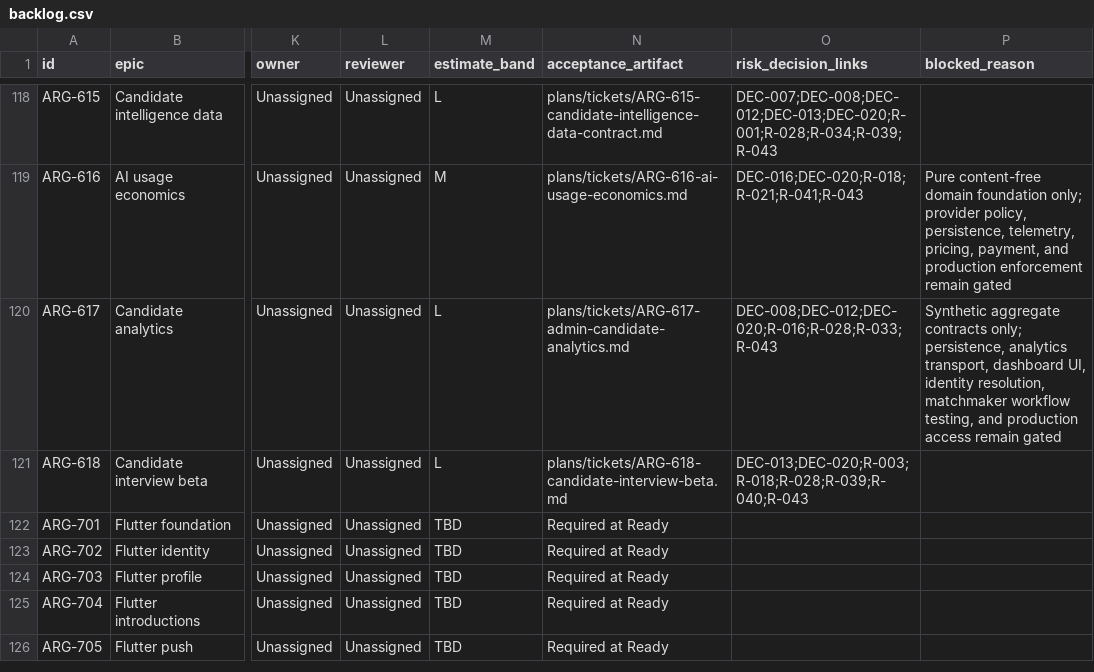
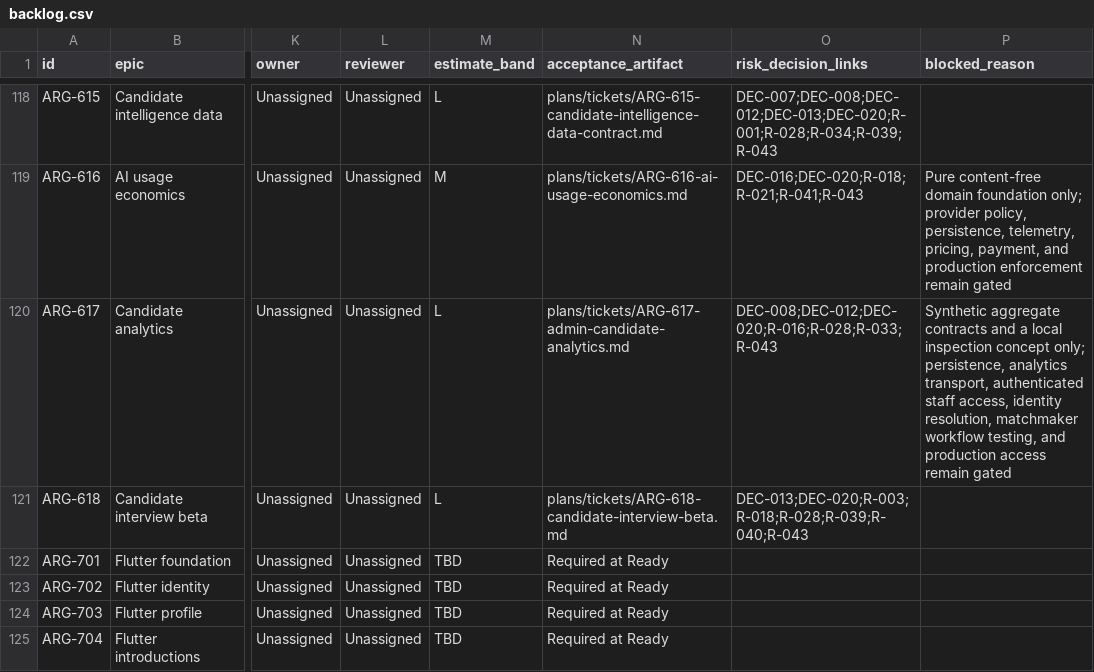
Before and after one commit to carlwelchdesign/matchmaker-ai, a CSV file: plans/tickets/backlog.csv, drawn as a sheet; only a part is shown, gaps mark what is left out; the shorter side is filled out with more unchanged rows; the diff names each change by its address in the sheet, - before the commit and + after, or states it on an @@ line.

Commit message:
docs(ARG-617): clarify remaining completion gates

```diff
--- a/plans/tickets/backlog.csv
+++ b/plans/tickets/backlog.csv
-P120 (blocked_reason): …aggregate contracts only; persistence, analytics transport, dashboard UI, identity resolution,…
+P120 (blocked_reason): …aggregate contracts and a local inspection concept only; persistence, analytics transport, authenticated staff access, identity resolution,…
```
Also changed, not shown: 1 other file.
